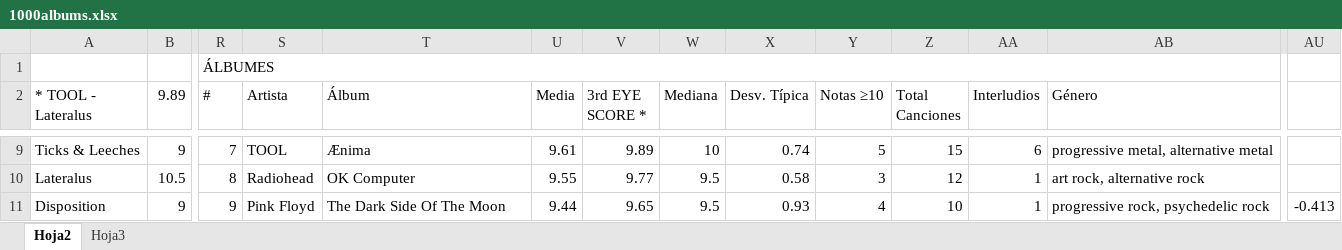
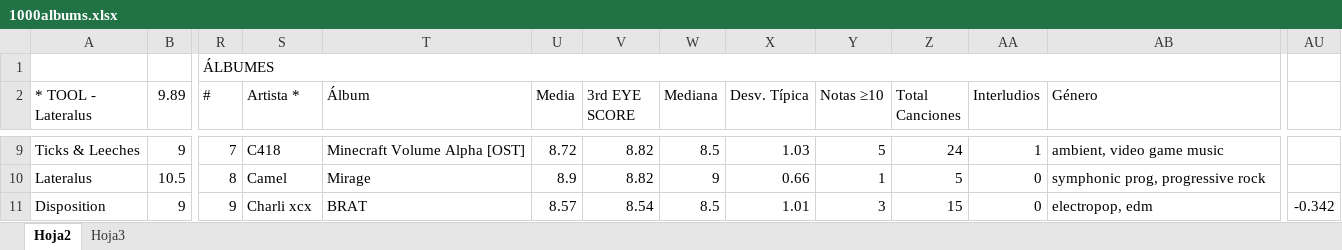
Before and after one commit to miguelrr11/top1000albums, an Excel workbook: 1000albums.xlsx, sheet Hoja2, drawn as a sheet; only a part is shown, gaps mark what is left out; values as stored, in another font and other column widths than the file's, no cell formats; charts and pictures and conditional formats not drawn; the diff covers the shown part only; the diff names each change by its address in the sheet, - before the commit and + after, or states it on an @@ line.

```diff
--- a/1000albums.xlsx (sheet Hoja2)
+++ b/1000albums.xlsx (sheet Hoja2)
-S2: Artista
+S2: Artista *
-V2: 3rd EYE SCORE *
+V2: 3rd EYE SCORE
-S9 (Artista *): TOOL
+S9 (Artista *): C418
-T9 (Álbum): Ænima
+T9 (Álbum): Minecraft Volume Alpha [OST]
-U9 (Media): 9.61
+U9 (Media): 8.72
-V9 (3rd EYE SCORE): 9.89
+V9 (3rd EYE SCORE): 8.82
-W9 (Mediana): 10
+W9 (Mediana): 8.5
-X9 (Desv. Típica): 0.74
+X9 (Desv. Típica): 1.03
-Z9 (Total Canciones): 15
+Z9 (Total Canciones): 24
-AA9 (Interludios): 6
+AA9 (Interludios): 1
-AB9 (Género): progressive metal, alternative metal
+AB9 (Género): ambient, video game music
-S10 (Artista *): Radiohead
+S10 (Artista *): Camel
-T10 (Álbum): OK Computer
+T10 (Álbum): Mirage
-U10 (Media): 9.55
+U10 (Media): 8.9
-V10 (3rd EYE SCORE): 9.77
+V10 (3rd EYE SCORE): 8.82
-W10 (Mediana): 9.5
+W10 (Mediana): 9
-X10 (Desv. Típica): 0.58
+X10 (Desv. Típica): 0.66
-Y10 (Notas ≥10): 3
+Y10 (Notas ≥10): 1
-Z10 (Total Canciones): 12
+Z10 (Total Canciones): 5
-AA10:AA11 (Interludios): 1
+AA10:AA11 (Interludios): 0
-AB10 (Género): art rock, alternative rock
+AB10 (Género): symphonic prog, progressive rock
-S11 (Artista *): Pink Floyd
+S11 (Artista *): Charli xcx
-T11 (Álbum): The Dark Side Of The Moon
+T11 (Álbum): BRAT
-U11 (Media): 9.44
+U11 (Media): 8.57
-V11 (3rd EYE SCORE): 9.65
+V11 (3rd EYE SCORE): 8.54
-W11 (Mediana): 9.5
+W11 (Mediana): 8.5
-X11 (Desv. Típica): 0.93
+X11 (Desv. Típica): 1.01
-Y11 (Notas ≥10): 4
+Y11 (Notas ≥10): 3
-Z11 (Total Canciones): 10
+Z11 (Total Canciones): 15
-AB11 (Género): progressive rock, psychedelic rock
+AB11 (Género): electropop, edm
-AU11: -0.413
+AU11: -0.342
```
Also changed, not shown: 4 added rows, 4 removed rows and 990 edited cells elsewhere in this sheet, cell formats.
